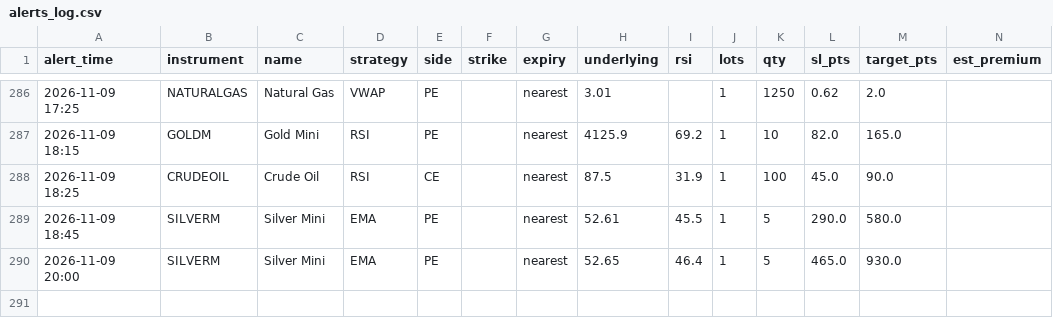
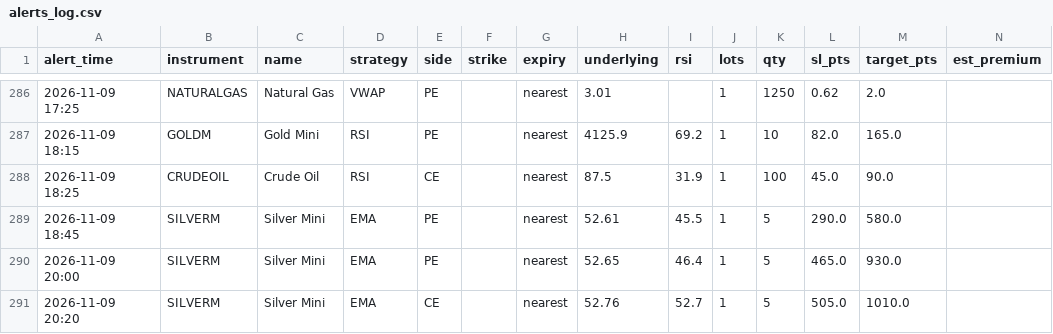
Before and after one commit to candies-studios/TradeHUB, a CSV file: alerts_log.csv, drawn as a sheet; only a part is shown, gaps mark what is left out.

```diff
--- a/alerts_log.csv
+++ b/alerts_log.csv
@@ -290 +290,2 @@ alert_time,instrument,name,strategy,side,strike,expiry,underlying,rsi,lots,qty,s
 2026-11-09 20:00,SILVERM,Silver Mini,EMA,PE,,nearest,52.65,46.4,1,5,465.0,930.0,
+2026-11-09 20:20,SILVERM,Silver Mini,EMA,CE,,nearest,52.76,52.7,1,5,505.0,1010.0,
```
